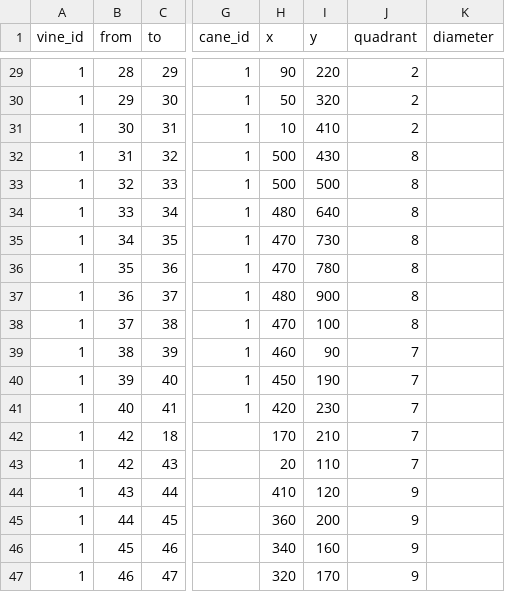
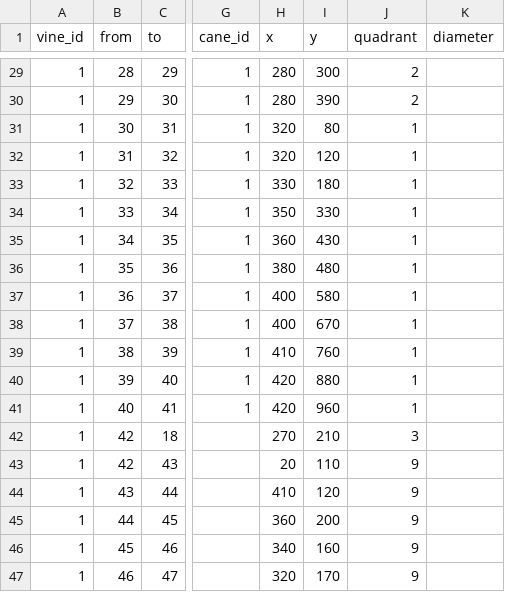
Before and after one commit to patricksnelgar/kiwifruit-graph-theory, a CSV file: input/kiwimac_data_vine1.csv, drawn as a sheet; only a part is shown, gaps mark what is left out; the diff covers the shown part only; the diff names each change by its address in the sheet, - before the commit and + after, or states it on an @@ line.

```diff
--- a/input/kiwimac_data_vine1.csv
+++ b/input/kiwimac_data_vine1.csv
-H29 (x): 90
+H29 (x): 280
-I29 (y): 220
+I29 (y): 300
-H30 (x): 50
+H30 (x): 280
-I30 (y): 320
+I30 (y): 390
-H31 (x): 10
+H31 (x): 320
-I31 (y): 410
+I31 (y): 80
-J31 (quadrant): 2
+J31 (quadrant): 1
-H32 (x): 500
+H32 (x): 320
-I32 (y): 430
+I32 (y): 120
-J32:J38 (quadrant): 8
+J32:J38 (quadrant): 1
-H33 (x): 500
+H33 (x): 330
-I33 (y): 500
+I33 (y): 180
-H34 (x): 480
+H34 (x): 350
-I34 (y): 640
+I34 (y): 330
-H35 (x): 470
+H35 (x): 360
-I35 (y): 730
+I35 (y): 430
-H36 (x): 470
+H36 (x): 380
-I36 (y): 780
+I36 (y): 480
-H37 (x): 480
+H37 (x): 400
-I37 (y): 900
+I37 (y): 580
-H38 (x): 470
+H38 (x): 400
-I38 (y): 100
+I38 (y): 670
-H39 (x): 460
+H39 (x): 410
-I39 (y): 90
+I39 (y): 760
-J39:J41 (quadrant): 7
+J39:J41 (quadrant): 1
-H40 (x): 450
+H40 (x): 420
-I40 (y): 190
+I40 (y): 880
-I41 (y): 230
+I41 (y): 960
-H42 (x): 170
+H42 (x): 270
-J42 (quadrant): 7
+J42 (quadrant): 3
-J43 (quadrant): 7
+J43 (quadrant): 9
```
Also changed, not shown: 70 edited cells elsewhere in this file, 1 other file.
